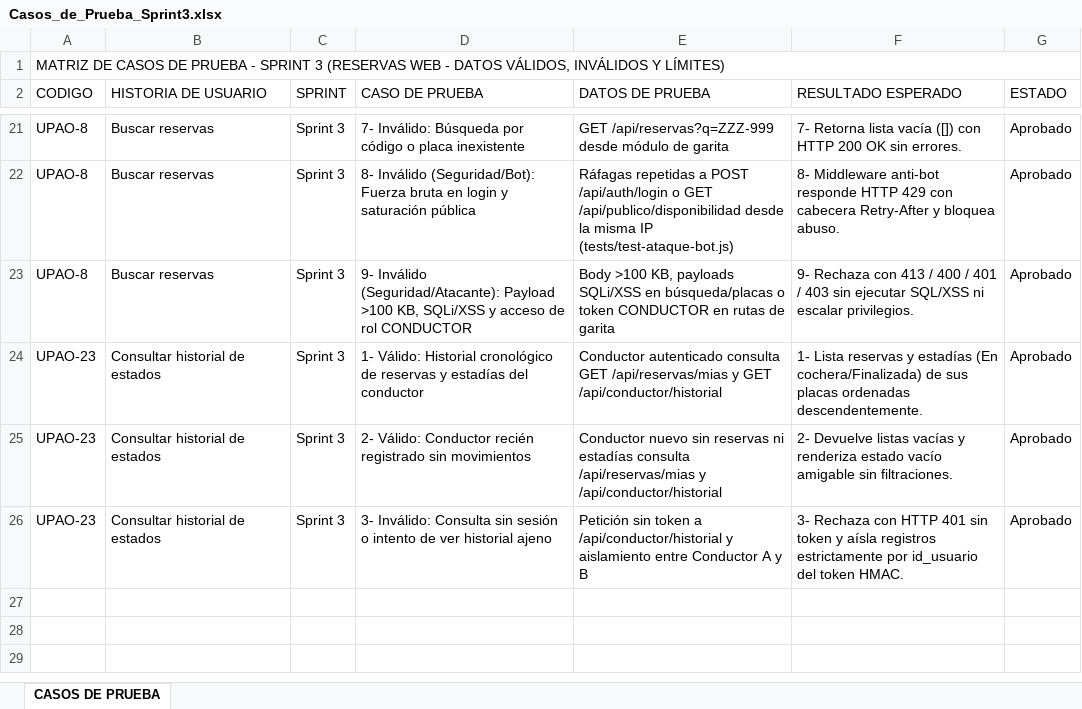
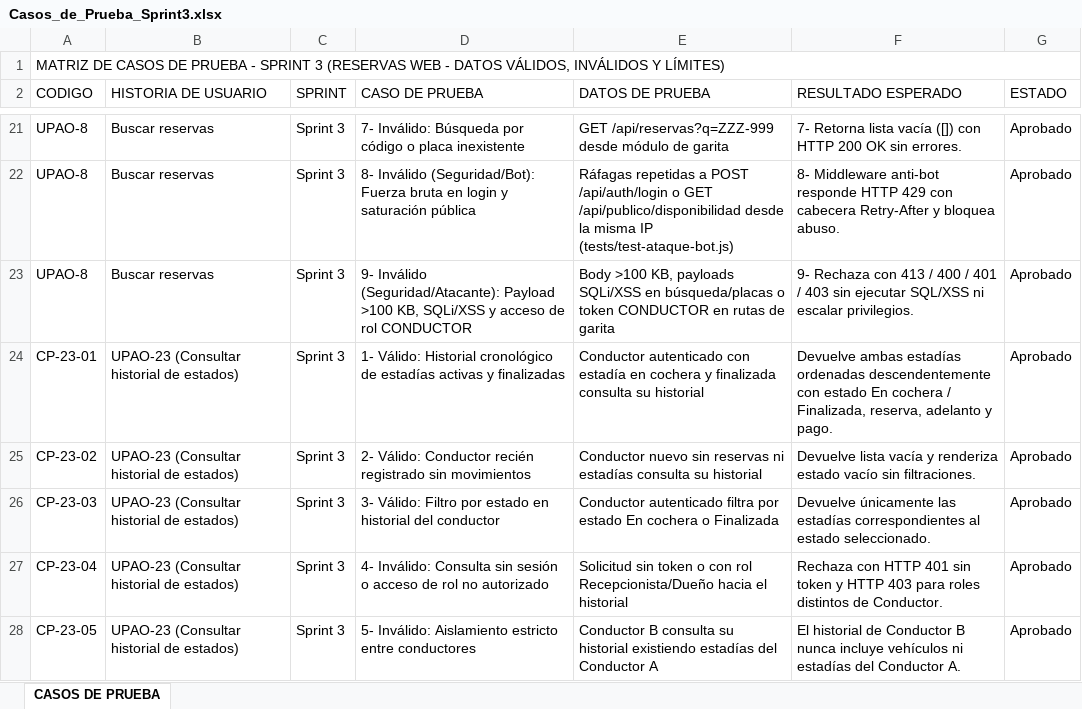
Before and after one commit to anthonyepv-ctrl/Sistema_Estacionamiento, an Excel workbook: docs/modulos/reservas/Casos_de_Prueba_Sprint3.xlsx, sheet CASOS DE PRUEBA, drawn as a sheet; only a part is shown, gaps mark what is left out; values as stored, in another font and other column widths than the file's, no cell formats; addresses are those after the commit; the diff names each change by its address in the sheet, - before the commit and + after, or states it on an @@ line.

Commit message:
feat(conductor): completar historial de estadias, pruebas automatizadas y documentacion (UPAO-23)

```diff
--- a/docs/modulos/reservas/Casos_de_Prueba_Sprint3.xlsx (sheet CASOS DE PRUEBA)
+++ b/docs/modulos/reservas/Casos_de_Prueba_Sprint3.xlsx (sheet CASOS DE PRUEBA)
-A24 (CODIGO): UPAO-23
+A24 (CODIGO): CP-23-01
-B24:B25 (HISTORIA DE USUARIO): Consultar historial de estados
+B24:B25 (HISTORIA DE USUARIO): UPAO-23 (Consultar historial de estados)
-D24 (CASO DE PRUEBA): …cronológico de reservas y estadías del conductor
+D24 (CASO DE PRUEBA): …cronológico de estadías activas y finalizadas
-E24 (DATOS DE PRUEBA): Conductor autenticado consulta GET /api/reservas/mias y GET /api/conductor/historial
+E24 (DATOS DE PRUEBA): Conductor autenticado con estadía en cochera y finalizada consulta su historial
-F24 (RESULTADO ESPERADO): 1- Lista reservas y estadías (En cochera/Finalizada) de sus placas ordenadas descendentemente.
+F24 (RESULTADO ESPERADO): Devuelve ambas estadías ordenadas descendentemente con estado En cochera / Finalizada, reserva, adelanto y pago.
-A25 (CODIGO): UPAO-23
+A25 (CODIGO): CP-23-02
-E25 (DATOS DE PRUEBA): …estadías consulta /api/reservas/mias y /api/conductor/historial
+E25 (DATOS DE PRUEBA): …estadías consulta su historial
-F25 (RESULTADO ESPERADO): 2- Devuelve listas vacías y renderiza estado vacío amigable sin filtraciones.
+F25 (RESULTADO ESPERADO): Devuelve lista vacía y renderiza estado vacío sin filtraciones.
+row 26: CP-23-03 | UPAO-23 (Consultar historial de estados) | Sprint 3 | 3- Válido: Filtro por estado en historial del conductor | Conductor autenticado filtra por estado En cochera o Finalizada | Devuelve únicamente las estadías correspondientes al estado seleccionado. | Aprobado
-A27 (CODIGO): UPAO-23
+A27 (CODIGO): CP-23-04
-B27 (HISTORIA DE USUARIO): Consultar historial de estados
+B27 (HISTORIA DE USUARIO): UPAO-23 (Consultar historial de estados)
-D27 (CASO DE PRUEBA): 3- Inválido: Consulta sin sesión o intento de ver historial ajeno
+D27 (CASO DE PRUEBA): 4- Inválido: Consulta sin sesión o acceso de rol no autorizado
-E27 (DATOS DE PRUEBA): Petición sin token a /api/conductor/historial y aislamiento entre Conductor A y B
+E27 (DATOS DE PRUEBA): Solicitud sin token o con rol Recepcionista/Dueño hacia el historial
-F27 (RESULTADO ESPERADO): 3- Rechaza con HTTP 401 sin token y aísla registros estrictamente por id_usuario del token HMAC.
+F27 (RESULTADO ESPERADO): Rechaza con HTTP 401 sin token y HTTP 403 para roles distintos de Conductor.
+row 28: CP-23-05 | UPAO-23 (Consultar historial de estados) | Sprint 3 | 5- Inválido: Aislamiento estricto entre conductores | Conductor B consulta su historial existiendo estadías del Conductor A | El historial de Conductor B nunca incluye vehículos ni estadías del Conductor A. | Aprobado
```
Also changed, not shown: cell formats, 17 other files.
